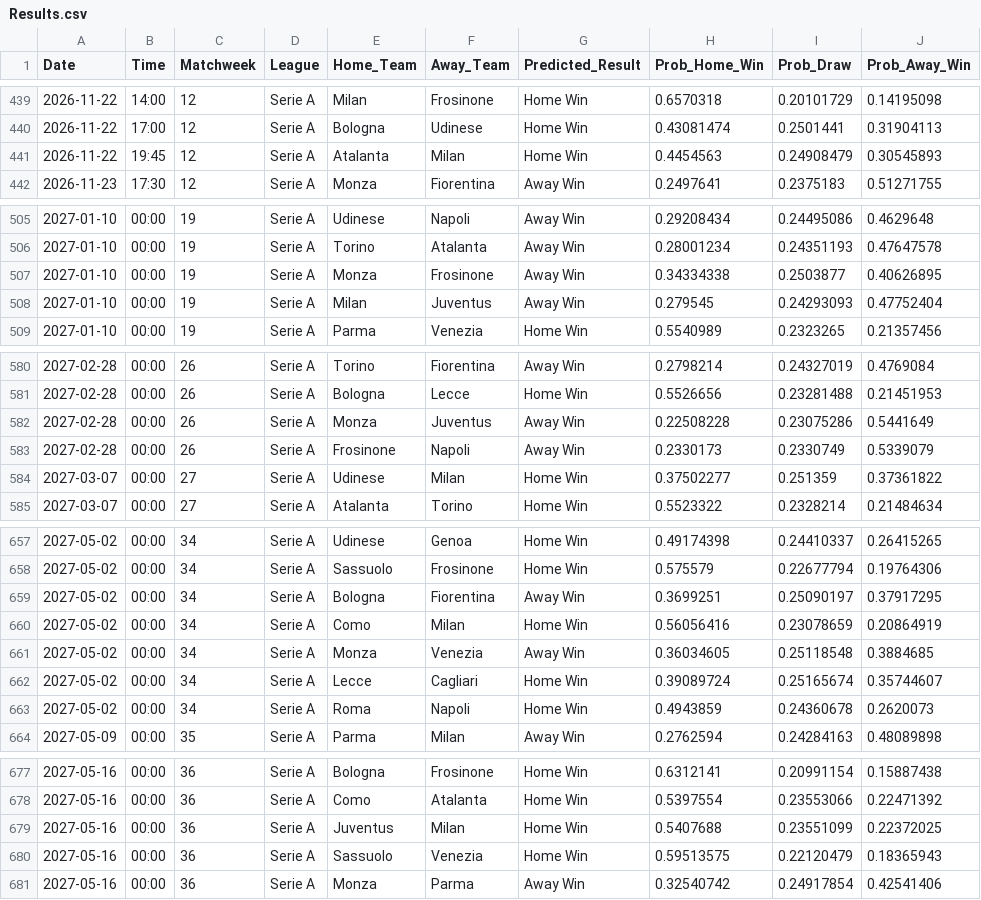
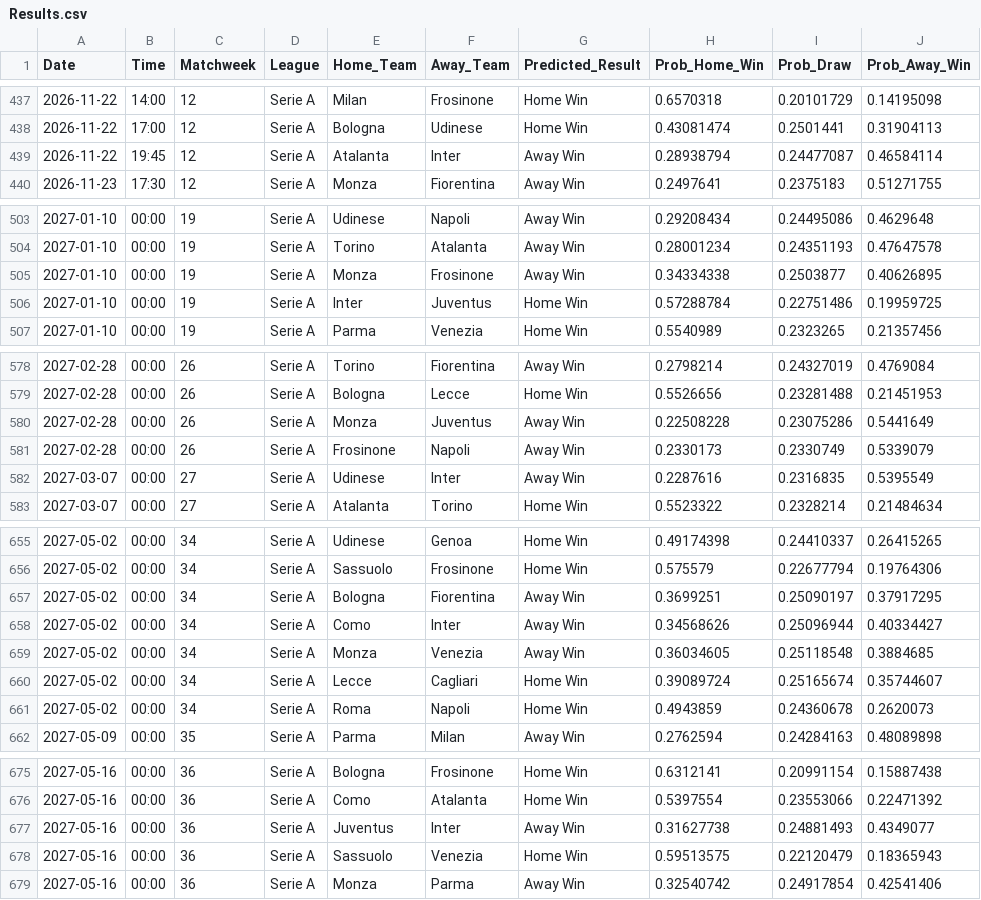
Before and after one commit to tl0375/PredictingFootballMatchesWorkflow, a CSV file: Results.csv, drawn as a sheet; only a part is shown, gaps mark what is left out; the diff covers the shown part only.

```diff
--- a/Results.csv
+++ b/Results.csv
@@ -440,3 +438,3 @@ Date,Time,Matchweek,League,Home_Team,Away_Team,Predicted_Result,Prob_Home_Win,Pr
 2026-11-22,17:00,12,Serie A,Bologna,Udinese,Home Win,0.43081474,0.2501441,0.31904113
-2026-11-22,19:45,12,Serie A,Atalanta,Milan,Home Win,0.4454563,0.24908479,0.30545893
+2026-11-22,19:45,12,Serie A,Atalanta,Inter,Away Win,0.28938794,0.24477087,0.46584114
 2026-11-23,17:30,12,Serie A,Monza,Fiorentina,Away Win,0.2497641,0.2375183,0.51271755
@@ -507,3 +505,3 @@ Date,Time,Matchweek,League,Home_Team,Away_Team,Predicted_Result,Prob_Home_Win,Pr
 2027-01-10,00:00,19,Serie A,Monza,Frosinone,Away Win,0.34334338,0.2503877,0.40626895
-2027-01-10,00:00,19,Serie A,Milan,Juventus,Away Win,0.279545,0.24293093,0.47752404
+2027-01-10,00:00,19,Serie A,Inter,Juventus,Home Win,0.57288784,0.22751486,0.19959725
 2027-01-10,00:00,19,Serie A,Parma,Venezia,Home Win,0.5540989,0.2323265,0.21357456
@@ -583,3 +581,3 @@ Date,Time,Matchweek,League,Home_Team,Away_Team,Predicted_Result,Prob_Home_Win,Pr
 2027-02-28,00:00,26,Serie A,Frosinone,Napoli,Away Win,0.2330173,0.2330749,0.5339079
-2027-03-07,00:00,27,Serie A,Udinese,Milan,Home Win,0.37502277,0.251359,0.37361822
+2027-03-07,00:00,27,Serie A,Udinese,Inter,Away Win,0.2287616,0.2316835,0.5395549
 2027-03-07,00:00,27,Serie A,Atalanta,Torino,Home Win,0.5523322,0.2328214,0.21484634
@@ -659,3 +657,3 @@ Date,Time,Matchweek,League,Home_Team,Away_Team,Predicted_Result,Prob_Home_Win,Pr
 2027-05-02,00:00,34,Serie A,Bologna,Fiorentina,Away Win,0.3699251,0.25090197,0.37917295
-2027-05-02,00:00,34,Serie A,Como,Milan,Home Win,0.56056416,0.23078659,0.20864919
+2027-05-02,00:00,34,Serie A,Como,Inter,Away Win,0.34568626,0.25096944,0.40334427
 2027-05-02,00:00,34,Serie A,Monza,Venezia,Away Win,0.36034605,0.25118548,0.3884685
@@ -678,3 +676,3 @@ Date,Time,Matchweek,League,Home_Team,Away_Team,Predicted_Result,Prob_Home_Win,Pr
 2027-05-16,00:00,36,Serie A,Como,Atalanta,Home Win,0.5397554,0.23553066,0.22471392
-2027-05-16,00:00,36,Serie A,Juventus,Milan,Home Win,0.5407688,0.23551099,0.22372025
+2027-05-16,00:00,36,Serie A,Juventus,Inter,Away Win,0.31627738,0.24881493,0.4349077
 2027-05-16,00:00,36,Serie A,Sassuolo,Venezia,Home Win,0.59513575,0.22120479,0.18365943
```
Also changed, not shown: 4 removed rows and 127 edited cells elsewhere in this file, 1 other file.
